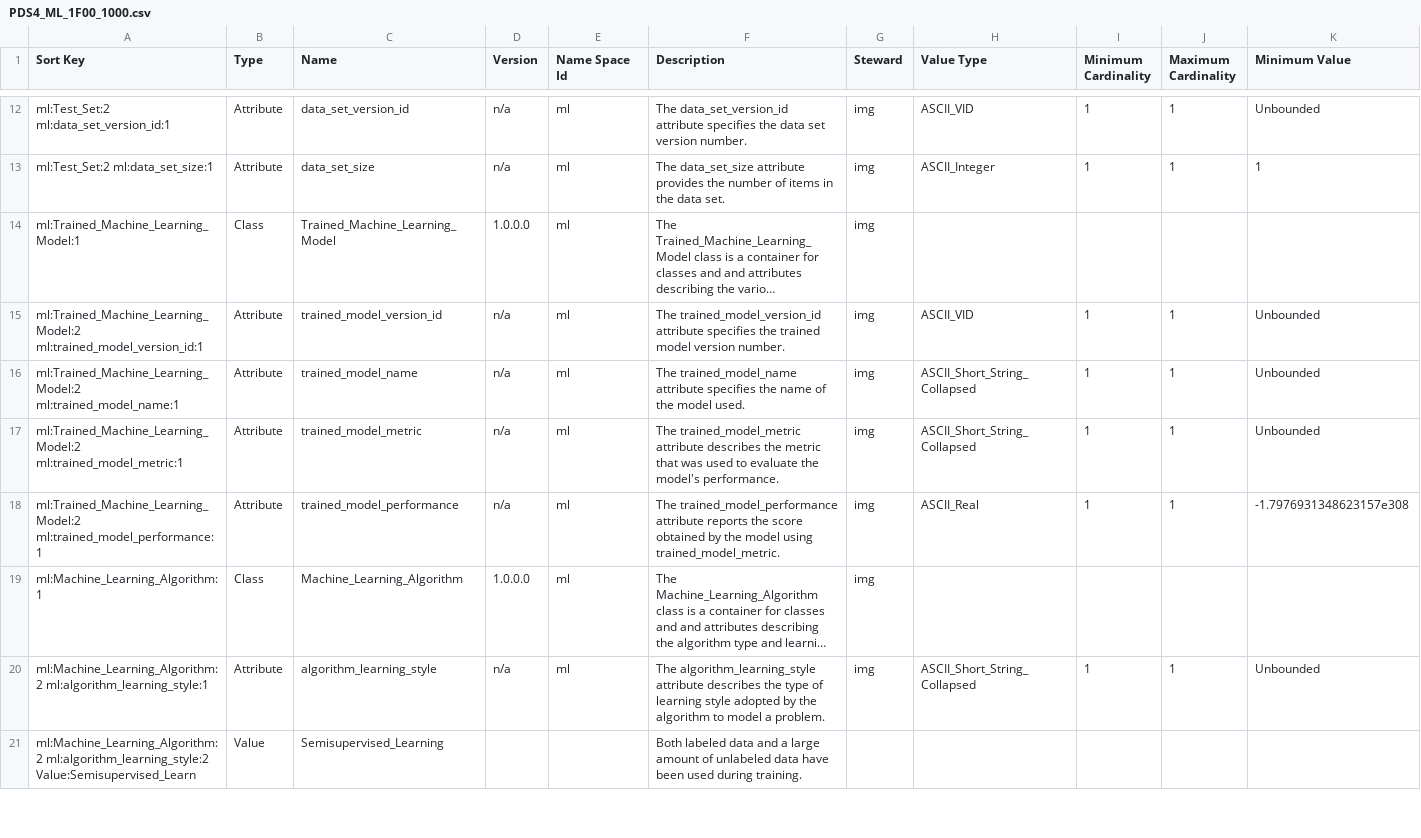
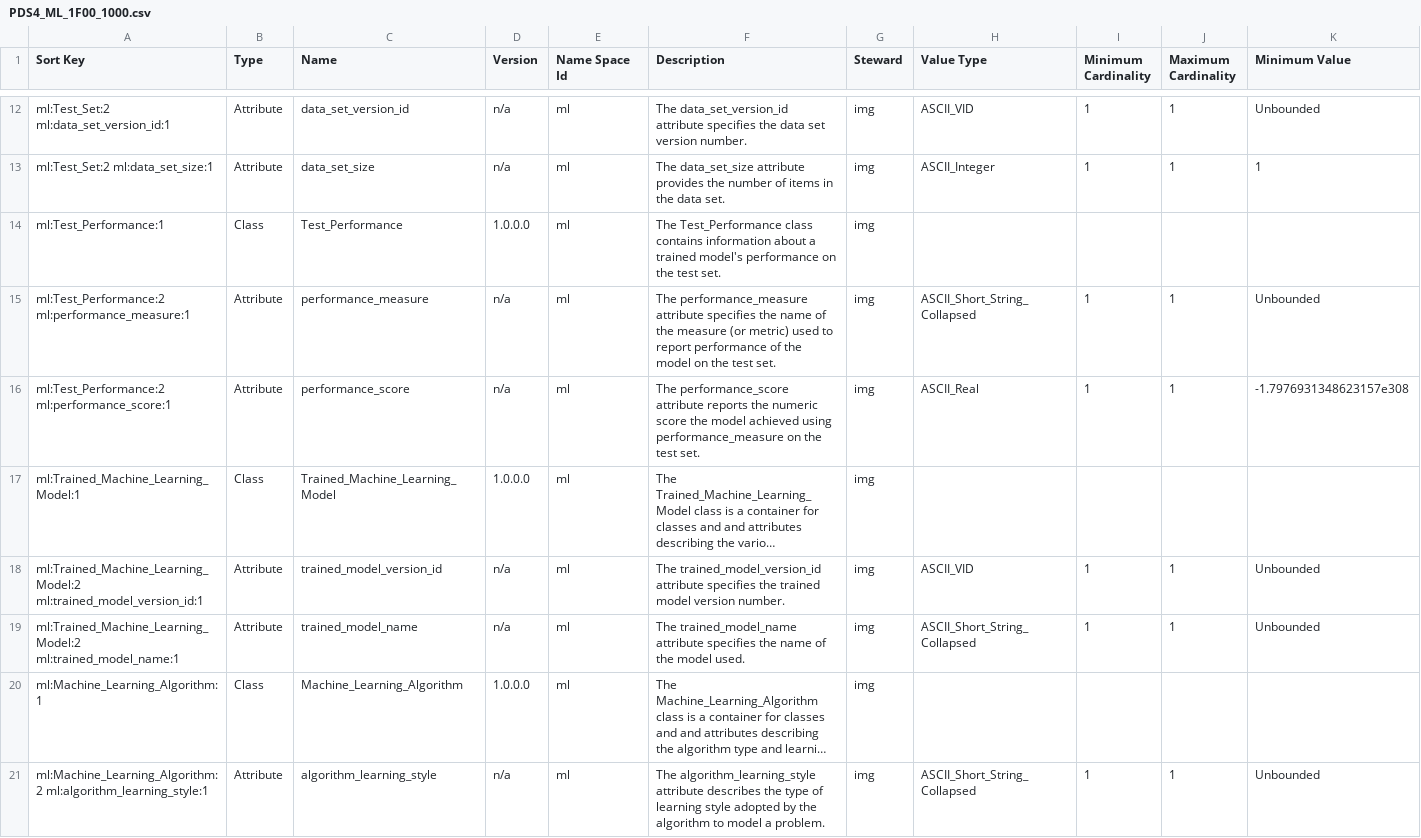
Before and after one commit to pds-data-dictionaries/ldd-ml, a CSV file: build/development/99b630f3653272b2b39abac114911c44cc8fa29a/1.15.0.0/PDS4_ML_1F00_1000.csv (was build/development/102b9fd73000334c0089e2c0cccfb56f1278fd70/1.15.0.0/PDS4_ML_1F00_1000.csv), drawn as a sheet; only a part is shown, gaps mark what is left out; the shorter side is filled out with more unchanged rows; long unchanged cells end in …; removed rows and columns are numbered as before the commit, all else as after; rows hold the shown columns only; the diff names each change by its address in the sheet, - before the commit and + after, or states it on an @@ line.

```diff
--- a/build/development/102b9fd73000334c0089e2c0cccfb56f1278fd70/1.15.0.0/PDS4_ML_1F00_1000.csv
+++ b/build/development/99b630f3653272b2b39abac114911c44cc8fa29a/1.15.0.0/PDS4_ML_1F00_1000.csv
+row 14: ml:Test_Performance:1 | Class | Test_Performance | 1.0.0.0 | ml | The Test_Performance class contains information about a trained model's performance on the test set. | img
+row 15: ml:Test_Performance:2 ml:performance_measure:1 | Attribute | performance_measure | n/a | ml | The performance_measure attribute specifies the name of the measure (or metric) used to report performance of the model on the test set. | img | ASCII_Short_String_Collapsed | 1 | 1 | Unbounded
+row 16: ml:Test_Performance:2 ml:performance_score:1 | Attribute | performance_score | n/a | ml | The performance_score attribute reports the numeric score the model achieved using performance_measure on the test set. | img | ASCII_Real | 1 | 1 | -1.7976931348623157e308
-row 17: ml:Trained_Machine_Learning_Model:2 ml:trained_model_metric:1 | Attribute | trained_model_metric | n/a | ml | The trained_model_metric attribute describes the metric that was used to evaluate the model's performance. | img | ASCII_Short_String_Collapsed | 1 | 1 | Unbounded
-row 18: ml:Trained_Machine_Learning_Model:2 ml:trained_model_performance:1 | Attribute | trained_model_performance | n/a | ml | The trained_model_performance attribute reports the score obtained by the model using trained_model_metric. | img | ASCII_Real | 1 | 1 | -1.7976931348623157e308
```
Also changed, not shown: build/release/1.15.0.0/PDS4_ML_1F00_1000.csv, 14 other files.
